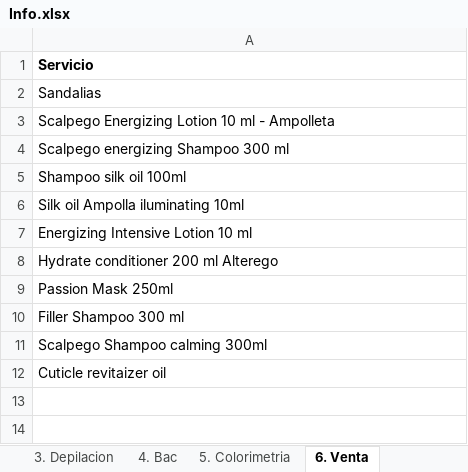
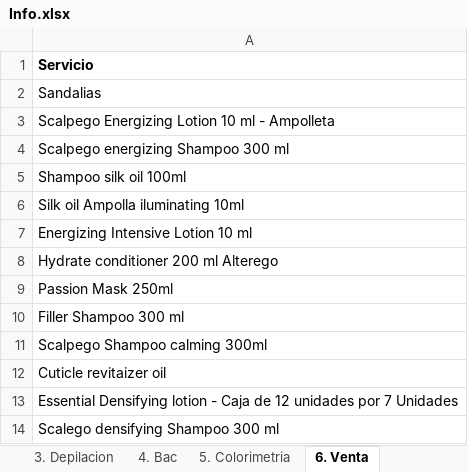
Before and after one commit to afarevalo/ForeverChic, an Excel workbook: 0. Nomina/Info.xlsx, sheet 6. Venta, drawn as a sheet; values as stored, in another font and other column widths than the file's, no borders; table styles not drawn; the diff names each change by its address in the sheet, - before the commit and + after, or states it on an @@ line.

```diff
--- a/0. Nomina/Info.xlsx (sheet 6. Venta)
+++ b/0. Nomina/Info.xlsx (sheet 6. Venta)
+row 13: Essential Densifying lotion - Caja de 12 unidades por 7 Unidades
+row 14: Scalego densifying Shampoo 300 ml
```
Also changed, not shown: sheet 0. Verificador, sheet 5. Colorimetria, 2. Descuentos/2. NOV_16_25.xlsx, 23 other files.
